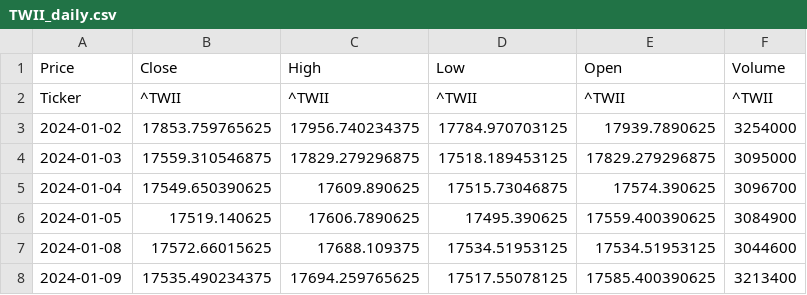
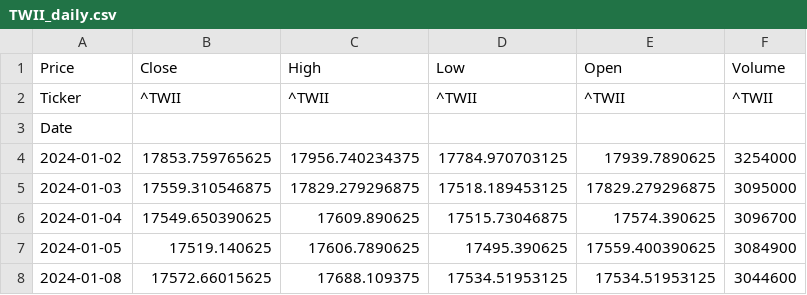
Before and after one commit to tm731531/stock-verify, a CSV file: taiex-orbital-yang/data/TWII_daily.csv, drawn as a sheet; only a part is shown; the shorter side is filled out with more unchanged rows; the diff names each change by its address in the sheet, - before the commit and + after, or states it on an @@ line.

```diff
--- a/taiex-orbital-yang/data/TWII_daily.csv
+++ b/taiex-orbital-yang/data/TWII_daily.csv
+row 3: Date
```
Also changed, not shown: 2 other files.
